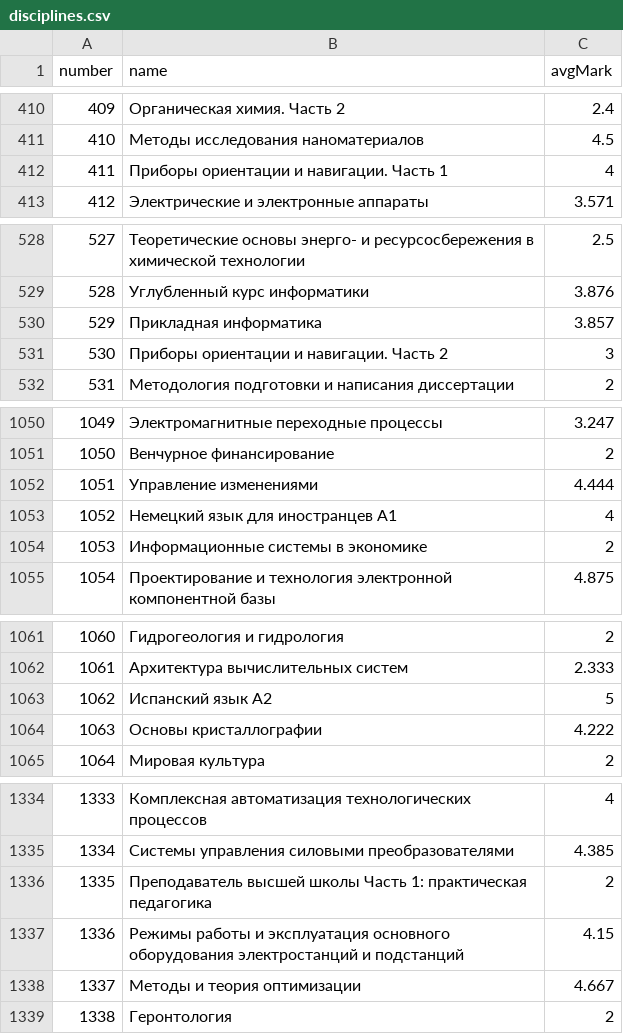
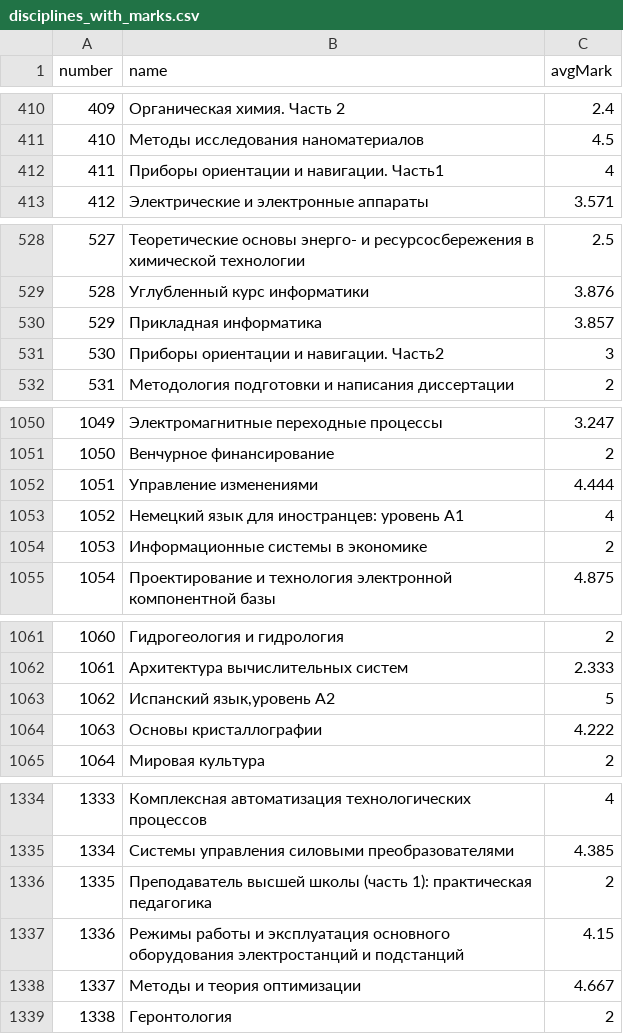
Before and after one commit to irinkam/trajectories, a CSV file: files/disciplines_with_marks.csv (was files/disciplines.csv), drawn as a sheet; only a part is shown, gaps mark what is left out; the diff covers the shown part only.

Commit message:
upd files with disciplines

```diff
--- a/files/disciplines.csv
+++ b/files/disciplines_with_marks.csv
@@ -411,3 +411,3 @@ number;name;avgMark
 410;Методы исследования наноматериалов;4.5
-411;Приборы ориентации и навигации. Часть 1;4
+411;Приборы ориентации и навигации. Часть1;4
 412;Электрические и электронные аппараты;3.571
@@ -530,3 +530,3 @@ number;name;avgMark
 529;Прикладная информатика;3.857
-530;Приборы ориентации и навигации. Часть 2;3
+530;Приборы ориентации и навигации. Часть2;3
 531;Методология подготовки и написания диссертации;2
@@ -1052,3 +1052,3 @@ number;name;avgMark
 1051;Управление изменениями;4.444
-1052;Немецкий язык для иностранцев А1;4
+1052;Немецкий язык для иностранцев: уровень А1;4
 1053;Информационные системы в экономике;2
@@ -1062,3 +1062,3 @@ number;name;avgMark
 1061;Архитектура вычислительных систем;2.333
-1062;Испанский язык А2;5
+1062;Испанский язык,уровень А2;5
 1063;Основы кристаллографии;4.222
@@ -1335,3 +1335,3 @@ number;name;avgMark
 1334;Системы управления силовыми преобразователями;4.385
-1335;Преподаватель высшей школы Часть 1: практическая педагогика;2
+1335;Преподаватель высшей школы (часть 1): практическая педагогика;2
 1336;Режимы работы и эксплуатация основного оборудования электростанций и подстанций;4.15
```
Also changed, not shown: 8 edited cells elsewhere in this file, 3 other files.
